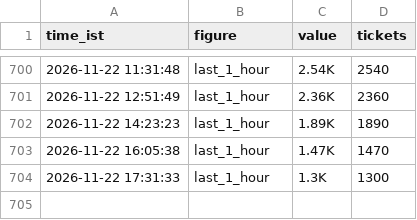
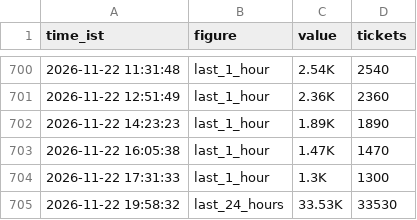
Before and after one commit to Venkyiiit756/hyd-movie-trends, a CSV file: history/scene.csv, drawn as a sheet; only a part is shown, gaps mark what is left out; the diff names each change by its address in the sheet, - before the commit and + after, or states it on an @@ line.

```diff
--- a/history/scene.csv
+++ b/history/scene.csv
+row 705: 2026-11-22 19:58:32 | last_24_hours | 33.53K | 33530
```
Also changed, not shown: 12 other files.
